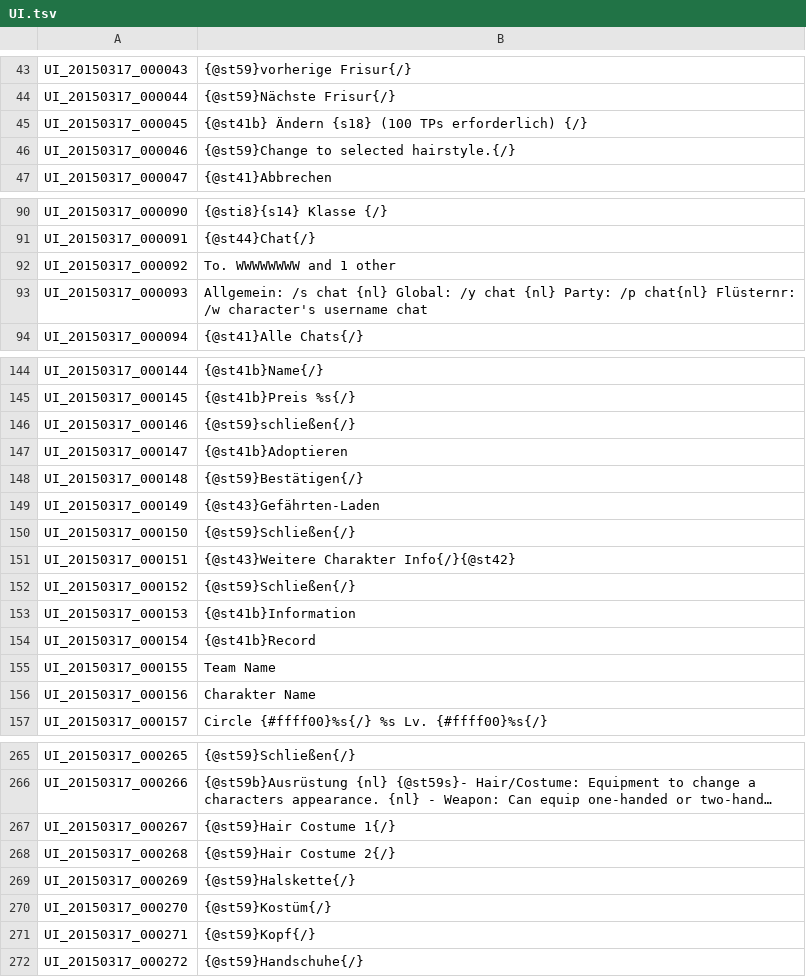
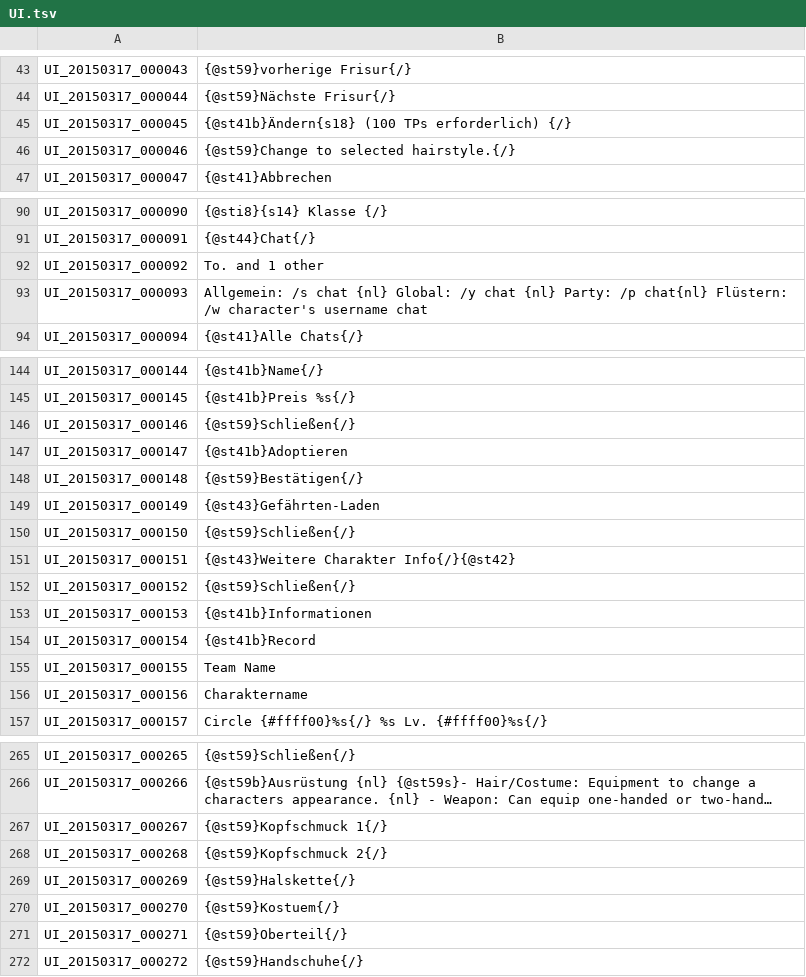
Before and after one commit to Shinshuku/TreeOfSaviorDE, a TSV file: UI.tsv, drawn as a sheet; only a part is shown, gaps mark what is left out; long unchanged cells end in …; the diff covers the shown part only; the diff names each change by its address in the sheet, - before the commit and + after, or states it on an @@ line.

Commit message:
Update UI.tsv

```diff
--- a/UI.tsv
+++ b/UI.tsv
-B45: {@st41b} Ändern {s18} (100 TPs…
+B45: {@st41b}Ändern{s18} (100 TPs…
-B92: To. WWWWWWWW and 1 other
+B92: To. and 1 other
-B93: …/p chat{nl} Flüsternr: /w character's…
+B93: …/p chat{nl} Flüstern: /w character's…
-B146: {@st59}schließen{/}
+B146: {@st59}Schließen{/}
-B153: {@st41b}Information
+B153: {@st41b}Informationen
-B156: Charakter Name
+B156: Charaktername
-B267: {@st59}Hair Costume 1{/}
+B267: {@st59}Kopfschmuck 1{/}
-B268: {@st59}Hair Costume 2{/}
+B268: {@st59}Kopfschmuck 2{/}
-B270: {@st59}Kostüm{/}
+B270: {@st59}Kostuem{/}
-B271: {@st59}Kopf{/}
+B271: {@st59}Oberteil{/}
```
Also changed, not shown: 5 edited cells elsewhere in this file.
